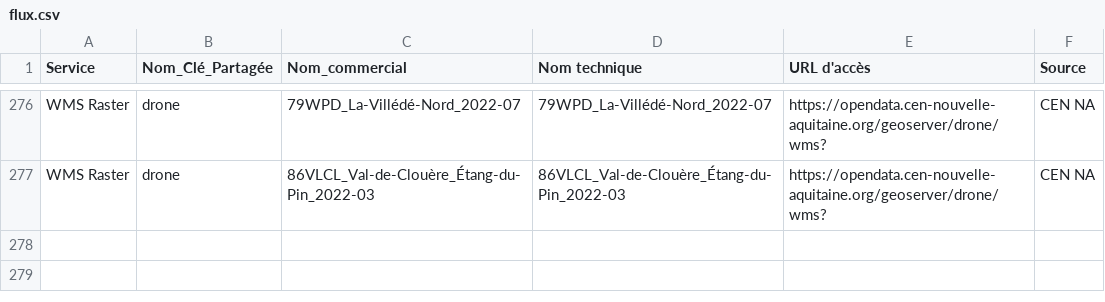
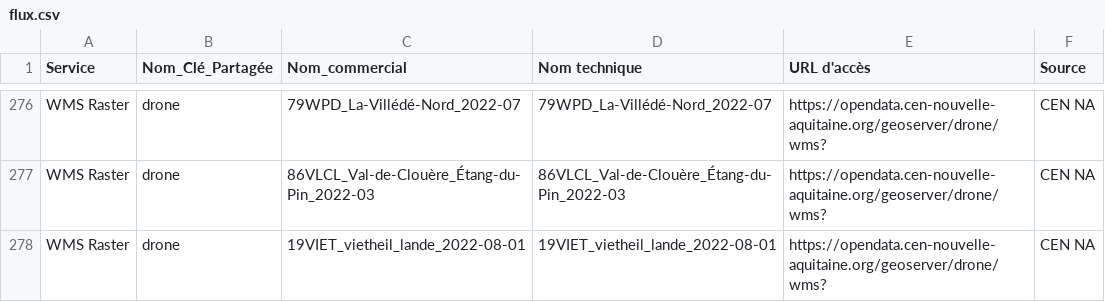
Before and after one commit to CEN-Nouvelle-Aquitaine/fluxcen, a CSV file: flux.csv, drawn as a sheet; only a part is shown, gaps mark what is left out.

Commit message:
Update flux.csv

```diff
--- a/flux.csv
+++ b/flux.csv
@@ -277 +277,2 @@ WMS Raster;drone;79WPD_La-Villédé-Nord_2022-07;79WPD_La-Villédé-Nord_2022-07
 WMS Raster;drone;86VLCL_Val-de-Clouère_Étang-du-Pin_2022-03;86VLCL_Val-de-Clouère_Étang-du-Pin_2022-03;https://opendata.cen-nouvelle-aquitaine.org/geoserver/drone/wms?;CEN NA
+WMS Raster;drone;19VIET_vietheil_lande_2022-08-01;19VIET_vietheil_lande_2022-08-01;https://opendata.cen-nouvelle-aquitaine.org/geoserver/drone/wms?;CEN NA
```
